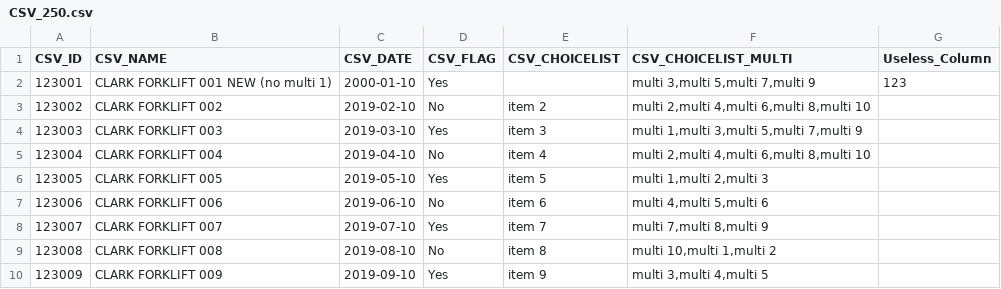
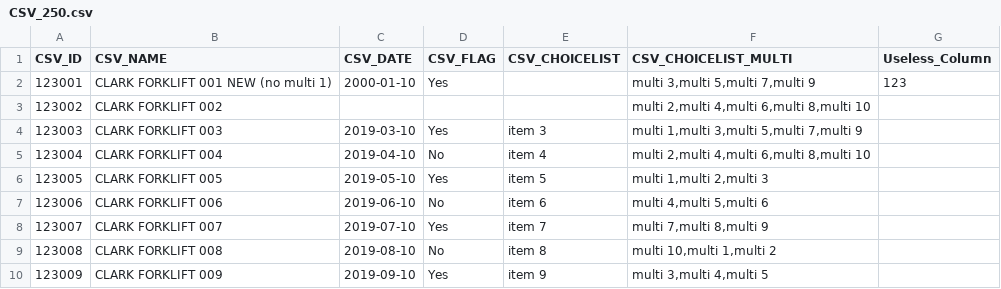
Before and after one commit to PJDEB/Pozyx, a CSV file: CSV_250.csv, drawn as a sheet; only a part is shown.

Commit message:
Update CSV_250.csv

```diff
--- a/CSV_250.csv
+++ b/CSV_250.csv
@@ -2,3 +2,3 @@ CSV_ID,CSV_NAME,CSV_DATE,CSV_FLAG,CSV_CHOICELIST,CSV_CHOICELIST_MULTI,Useless_Co
 123001,CLARK FORKLIFT 001 NEW (no multi 1),2000-01-10,Yes,,"multi 3,multi 5,multi 7,multi 9",123
-123002,CLARK FORKLIFT 002,2019-02-10,No,item 2,"multi 2,multi 4,multi 6,multi 8,multi 10",
+123002,CLARK FORKLIFT 002,,,,"multi 2,multi 4,multi 6,multi 8,multi 10",
 123003,CLARK FORKLIFT 003,2019-03-10,Yes,item 3,"multi 1,multi 3,multi 5,multi 7,multi 9",
```
